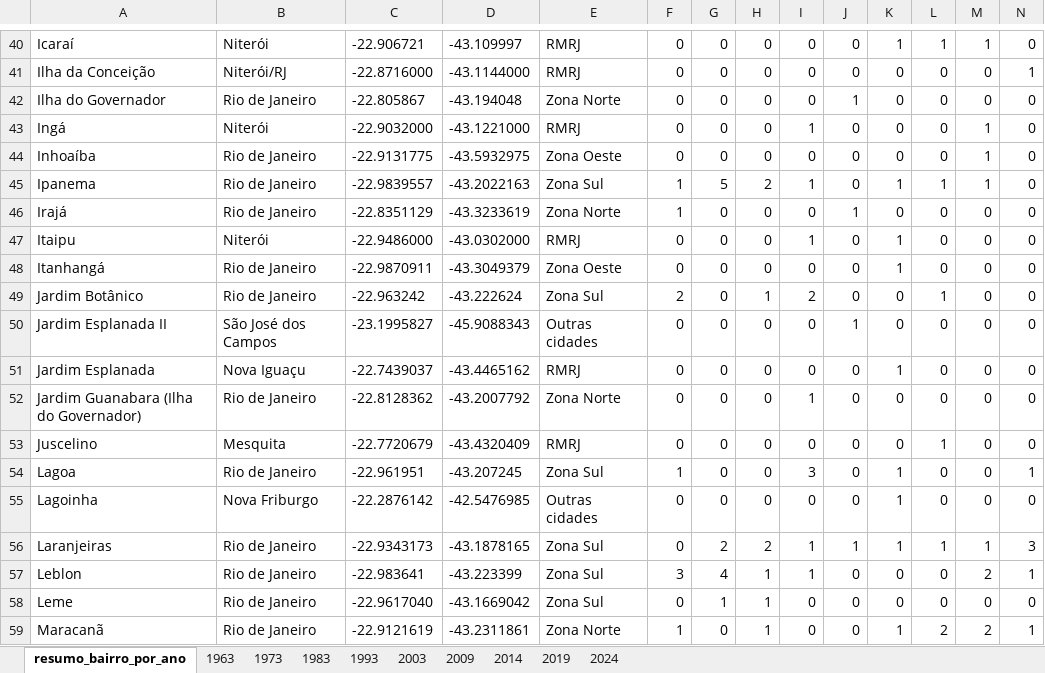
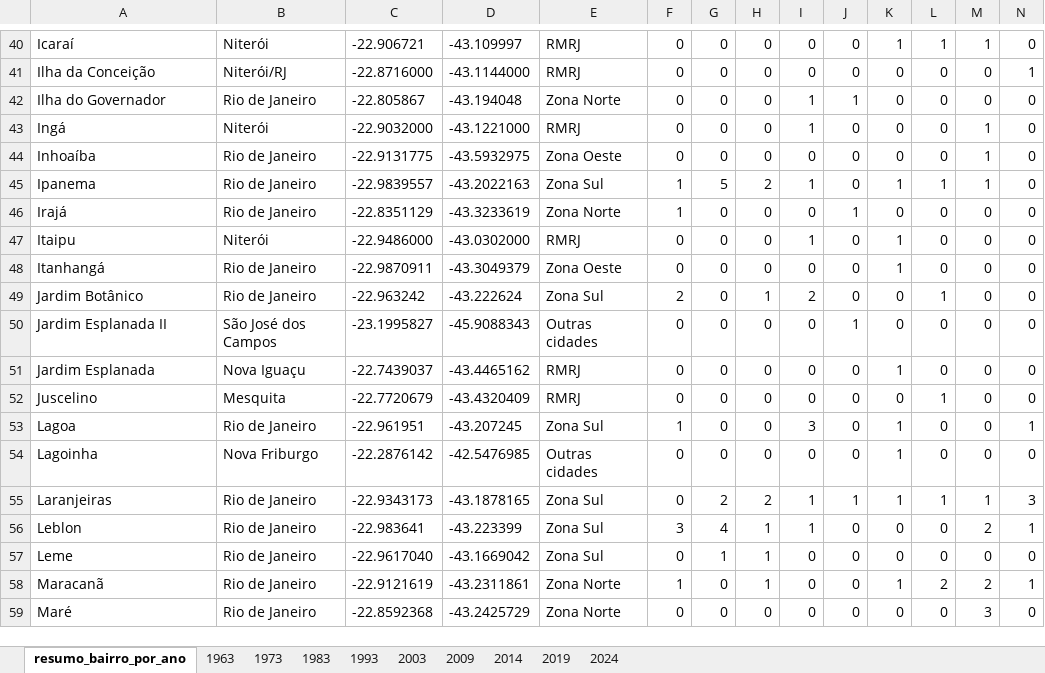
Before and after one commit to hermxcarol/tcc-origem-geografica-estudantes-esdi-uerj, an Excel workbook: dados/master/esdi_origem_estudantes_master.xlsx, sheet resumo_bairro_por_ano, drawn as a sheet; only a part is shown, gaps mark what is left out; the shorter side is filled out with more unchanged rows; values as stored, in another font and other column widths than the file's, no borders; charts and pictures not drawn; the diff names each change by its address in the sheet, - before the commit and + after, or states it on an @@ line.

Commit message:
Add files via upload

```diff
--- a/dados/master/esdi_origem_estudantes_master.xlsx (sheet resumo_bairro_por_ano)
+++ b/dados/master/esdi_origem_estudantes_master.xlsx (sheet resumo_bairro_por_ano)
-I42: 0
+I42: 1
-row 52: Jardim Guanabara (Ilha do Governador) | Rio de Janeiro | -22.8128362 | -43.2007792 | Zona Norte | 0 | 0 | 0 | 1 | 0 | 0 | 0 | 0 | 0
```
Also changed, not shown: sheet 1993.
